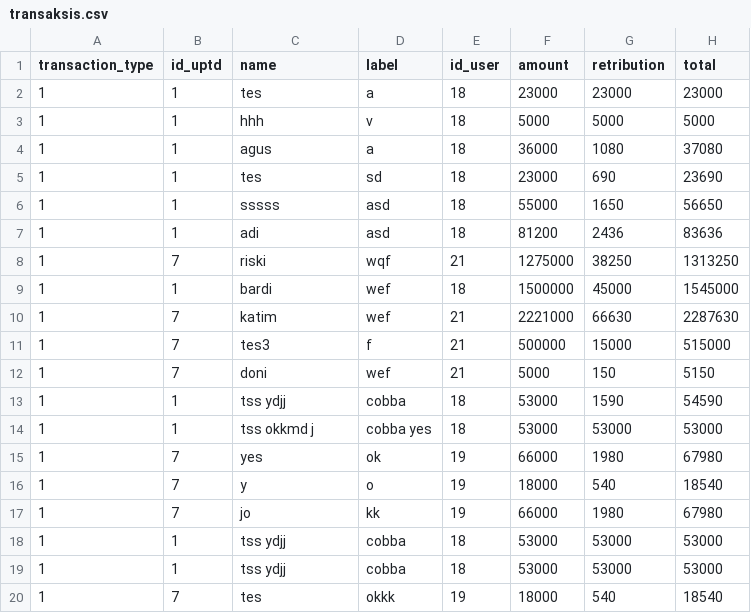
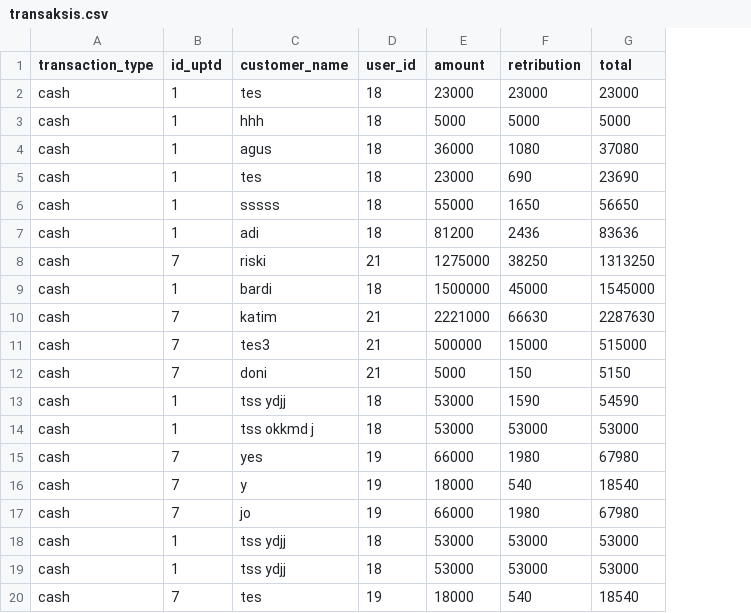
Before and after one commit to pepypeppep/trajumastra, a CSV file: database/datasets/2025-08-19/transaksis.csv, drawn as a sheet; removed rows and columns are numbered as before the commit, all else as after; the diff names each change by its address in the sheet, - before the commit and + after, or states it on an @@ line.

Commit message:
Implement transaction api

```diff
--- a/database/datasets/2025-08-19/transaksis.csv
+++ b/database/datasets/2025-08-19/transaksis.csv
-column D (label), rows 2-20: a | v | a | sd | asd | asd | wqf | wef | wef | f | wef | cobba | cobba yes | ok | o | kk | cobba | cobba | okkk
-C1: name
+C1: customer_name
-D1: id_user
+D1: user_id
-A2:A20 (transaction_type): 1
+A2:A20 (transaction_type): cash
```
Also changed, not shown: 15 other files.
